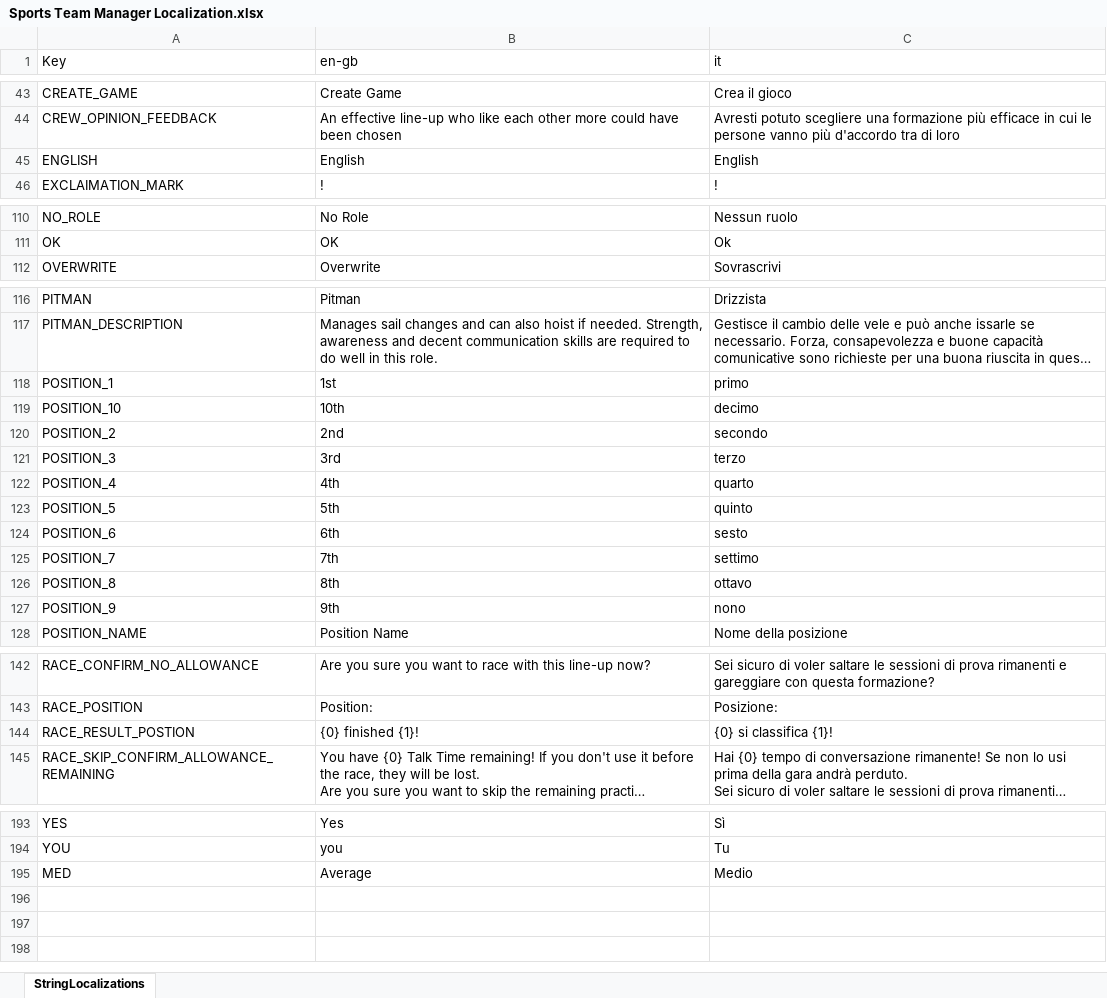
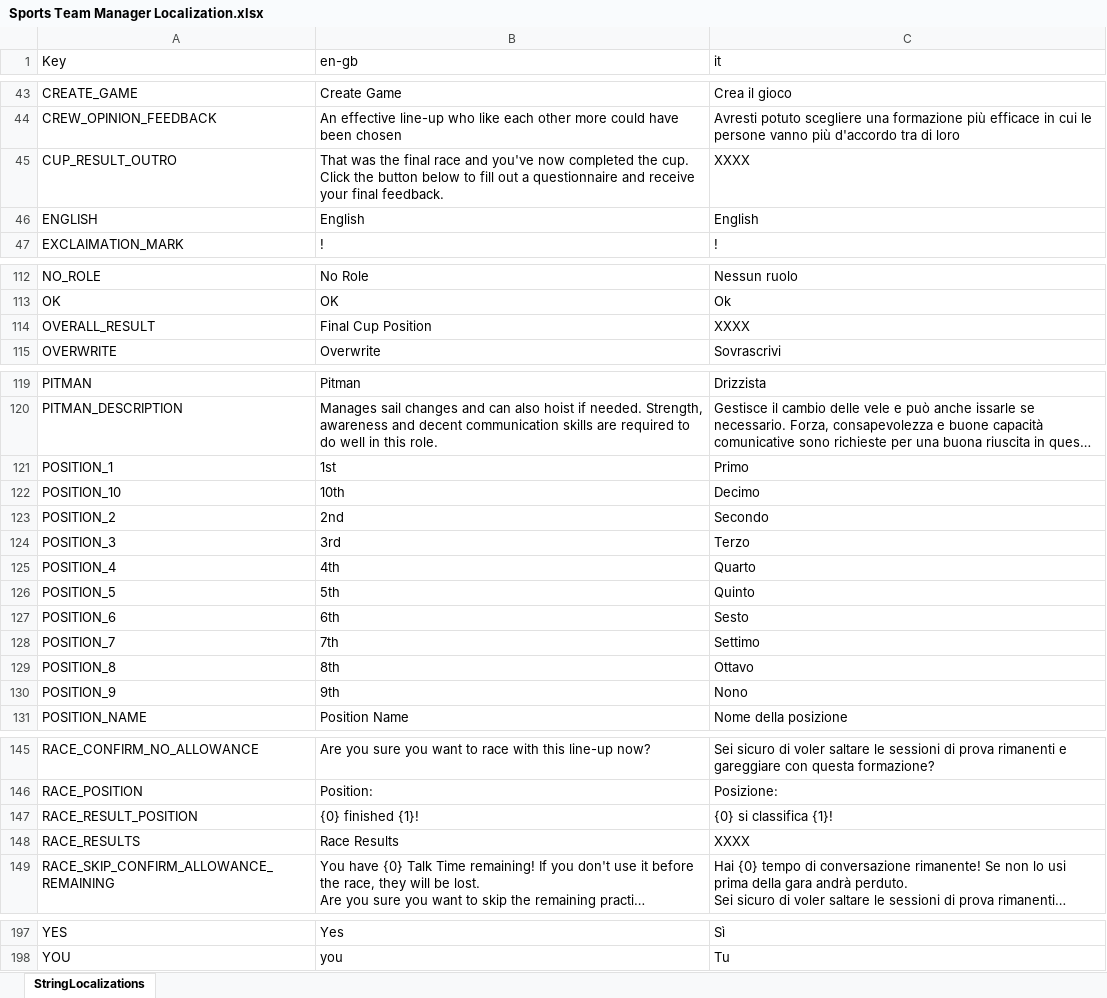
Before and after one commit to playgen/sports-team-manager, an Excel workbook: stm-unity/Assets/Resources/Localization/Sports Team Manager Localization.xlsx, sheet StringLocalizations, drawn as a sheet; only a part is shown, gaps mark what is left out; long unchanged cells end in …; values as stored, in another font and other column widths than the file's, no borders; charts and pictures not drawn; addresses are those after the commit; ↵ is a line break in a cell; the diff covers the shown part only; the diff names each change by its address in the sheet, - before the commit and + after, or states it on an @@ line.

Commit message:
Cup result pop-up that leads into questionnaire. Minor localization fix.

```diff
--- a/stm-unity/Assets/Resources/Localization/Sports Team Manager Localization.xlsx (sheet StringLocalizations)
+++ b/stm-unity/Assets/Resources/Localization/Sports Team Manager Localization.xlsx (sheet StringLocalizations)
+row 45: CUP_RESULT_OUTRO | That was the final race and you've now completed the cup. ↵ Click the button below to fill out a questionnaire and receive your final feedback. | XXXX
+row 114: OVERALL_RESULT | Final Cup Position | XXXX
-C121 (it): primo
+C121 (it): Primo
-C122 (it): decimo
+C122 (it): Decimo
-C123 (it): secondo
+C123 (it): Secondo
-C124 (it): terzo
+C124 (it): Terzo
-C125 (it): quarto
+C125 (it): Quarto
-C126 (it): quinto
+C126 (it): Quinto
-C127 (it): sesto
+C127 (it): Sesto
-C128 (it): settimo
+C128 (it): Settimo
-C129 (it): ottavo
+C129 (it): Ottavo
-C130 (it): nono
+C130 (it): Nono
-A147 (Key): RACE_RESULT_POSTION
+A147 (Key): RACE_RESULT_POSITION
+row 148: RACE_RESULTS | Race Results | XXXX
@@ row 195 moved to row 91: MED @@
```
Also changed, not shown: 1 moved row elsewhere in this sheet, 7 other files.
